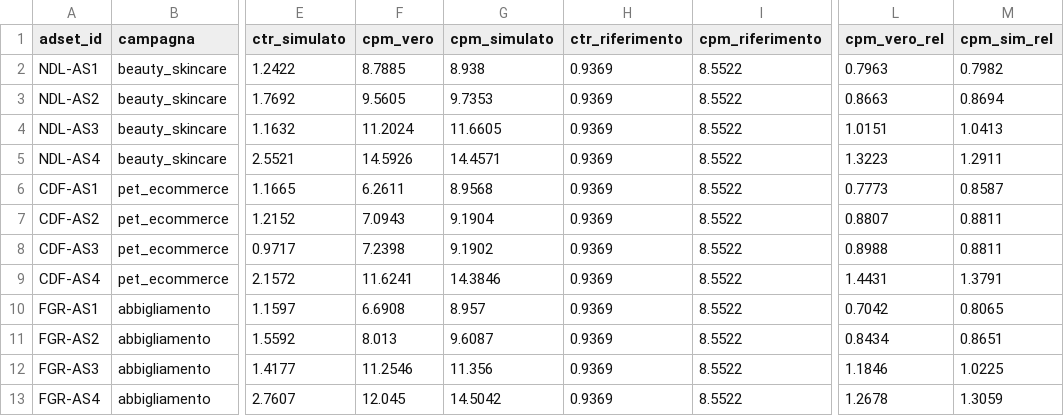
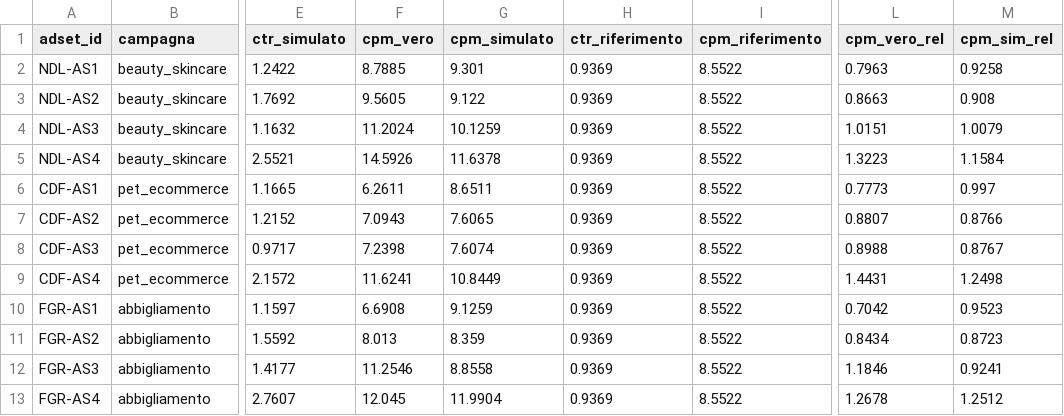
Before and after one commit to mekai-games/flockets, a CSV file: output/prova_a_freddo.csv, drawn as a sheet; only a part is shown, gaps mark what is left out; the diff names each change by its address in the sheet, - before the commit and + after, or states it on an @@ line.

Commit message:
Il prompt pesa di più: pubblico, periodo, offerta, forza del messaggio
- Claude Haiku legge anche a chi è rivolto l'annuncio, quando parte, il momento
  della categoria, i vantaggi dell'offerta e giudica il messaggio (0-10) con
  suggerimenti; regole di riserva senza Claude, categoria controllata sul testo.
- Il simulatore usa pubblico indicato (filtri), forza del messaggio (click),
  vantaggi (acquisti), elasticità del costo al budget (0,26) e la taratura
  sullo storico.
- Prompt e file insieme: l'annuncio scritto è simulato con i livelli veri della
  marca; interruttore tra «Il tuo annuncio» e «Le tue campagne».
- Prove con 16 prompt quasi uguali letti dal vero Claude: strumenti/prova_prompt.mjs,
  output/prova_prompt.csv. Prova a freddo: errore CPM 13,3%, ordine 0,94/0,81.

```diff
--- a/output/prova_a_freddo.csv
+++ b/output/prova_a_freddo.csv
-G2 (cpm_simulato): 8.938
+G2 (cpm_simulato): 9.301
-M2 (cpm_sim_rel): 0.7982
+M2 (cpm_sim_rel): 0.9258
-G3 (cpm_simulato): 9.7353
+G3 (cpm_simulato): 9.122
-M3 (cpm_sim_rel): 0.8694
+M3 (cpm_sim_rel): 0.908
-G4 (cpm_simulato): 11.6605
+G4 (cpm_simulato): 10.1259
-M4 (cpm_sim_rel): 1.0413
+M4 (cpm_sim_rel): 1.0079
-G5 (cpm_simulato): 14.4571
+G5 (cpm_simulato): 11.6378
-M5 (cpm_sim_rel): 1.2911
+M5 (cpm_sim_rel): 1.1584
-G6 (cpm_simulato): 8.9568
+G6 (cpm_simulato): 8.6511
-M6 (cpm_sim_rel): 0.8587
+M6 (cpm_sim_rel): 0.997
-G7 (cpm_simulato): 9.1904
+G7 (cpm_simulato): 7.6065
-M7 (cpm_sim_rel): 0.8811
+M7 (cpm_sim_rel): 0.8766
-G8 (cpm_simulato): 9.1902
+G8 (cpm_simulato): 7.6074
-M8 (cpm_sim_rel): 0.8811
+M8 (cpm_sim_rel): 0.8767
-G9 (cpm_simulato): 14.3846
+G9 (cpm_simulato): 10.8449
-M9 (cpm_sim_rel): 1.3791
+M9 (cpm_sim_rel): 1.2498
-G10 (cpm_simulato): 8.957
+G10 (cpm_simulato): 9.1259
-M10 (cpm_sim_rel): 0.8065
+M10 (cpm_sim_rel): 0.9523
-G11 (cpm_simulato): 9.6087
+G11 (cpm_simulato): 8.359
-M11 (cpm_sim_rel): 0.8651
+M11 (cpm_sim_rel): 0.8723
-G12 (cpm_simulato): 11.356
+G12 (cpm_simulato): 8.8558
-M12 (cpm_sim_rel): 1.0225
+M12 (cpm_sim_rel): 0.9241
-G13 (cpm_simulato): 14.5042
+G13 (cpm_simulato): 11.9904
-M13 (cpm_sim_rel): 1.3059
+M13 (cpm_sim_rel): 1.2512
```
Also changed, not shown: 14 other files.
